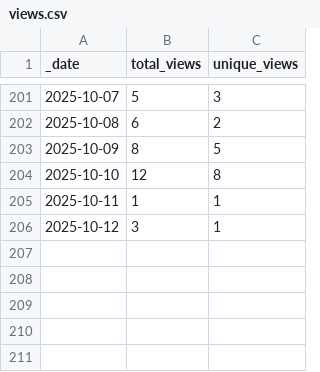
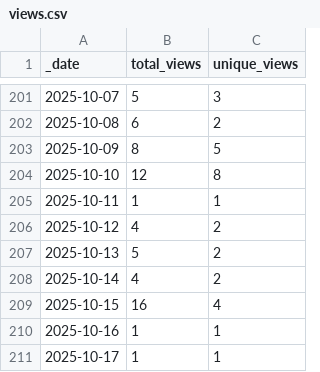
Before and after one commit to Breeding-Insight/BIGapp, a CSV file: traffic/views.csv, drawn as a sheet; only a part is shown, gaps mark what is left out.

```diff
--- a/traffic/views.csv
+++ b/traffic/views.csv
@@ -205,2 +205,7 @@ _date,total_views,unique_views
 2025-10-11,1,1
-2025-10-12,3,1
+2025-10-12,4,2
+2025-10-13,5,2
+2025-10-14,4,2
+2025-10-15,16,4
+2025-10-16,1,1
+2025-10-17,1,1
```
Also changed, not shown: traffic/clones.csv, 1 other file.
